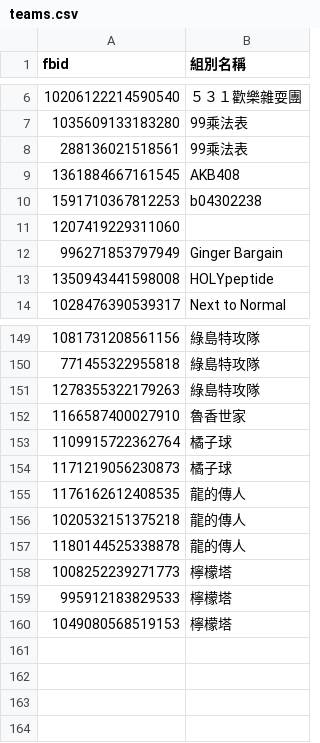
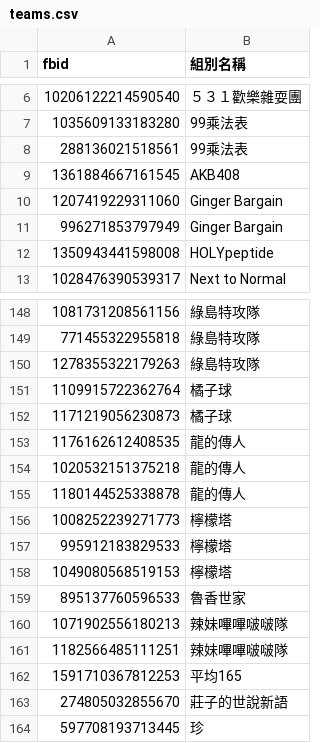
Before and after one commit to andy0130tw/ntu-mission-backend, a CSV file: data/teams.csv, drawn as a sheet; only a part is shown, gaps mark what is left out.

Commit message:
upd team data

```diff
--- a/data/teams.csv
+++ b/data/teams.csv
@@ -9,4 +9,3 @@ fbid,組別名稱
 1361884667161545,AKB408
-1591710367812253,b04302238
-1207419229311060,
+1207419229311060,Ginger Bargain
 996271853797949,Ginger Bargain
@@ -151,3 +150,2 @@ fbid,組別名稱
 1278355322179263,綠島特攻隊
-1166587400027910,魯香世家
 1109915722362764,橘子球
@@ -160 +158,7 @@ fbid,組別名稱
 1049080568519153,檸檬塔
+895137760596533,魯香世家
+1071902556180213,辣妹嗶嗶啵啵隊
+1182566485111251,辣妹嗶嗶啵啵隊
+1591710367812253,平均165
+274805032855670,莊子的世說新語
+597708193713445,珍
```
